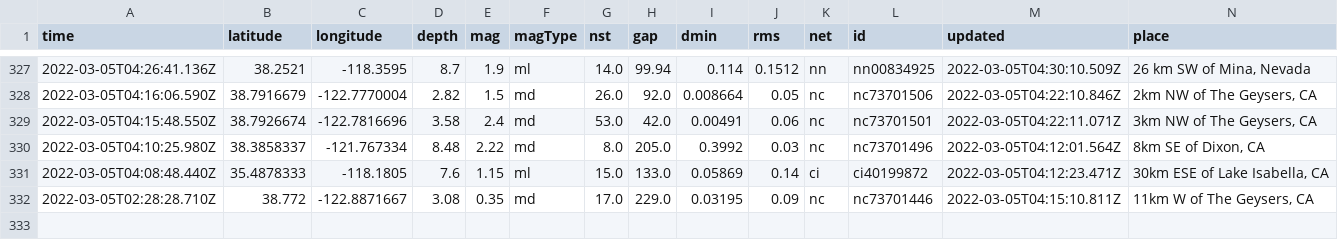
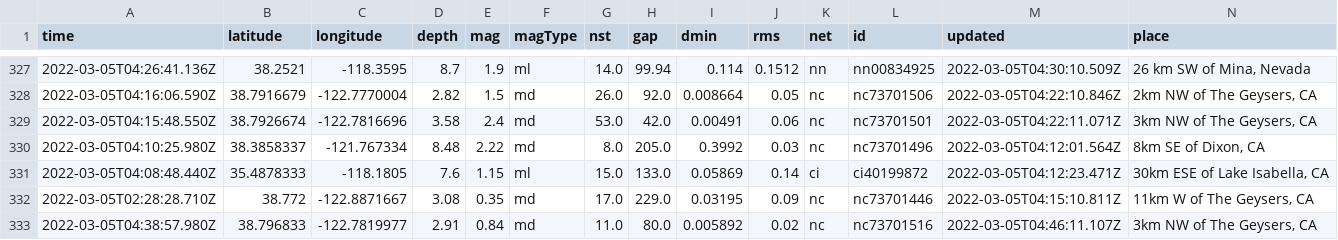
Before and after one commit to johnstont05/nicar22-github-actions, a CSV file: usgs_main.csv, drawn as a sheet; only a part is shown, gaps mark what is left out; rows hold the shown columns only; the diff names each change by its address in the sheet, - before the commit and + after, or states it on an @@ line.

```diff
--- a/usgs_main.csv
+++ b/usgs_main.csv
+row 333: 2022-03-05T04:38:57.980Z | 38.796833 | -122.7819977 | 2.91 | 0.84 | md | 11.0 | 80.0 | 0.005892 | 0.02 | nc | nc73701516 | 2022-03-05T04:46:11.107Z | 3km NW of The Geysers, CA
```
Also changed, not shown: usgs_current.csv.
